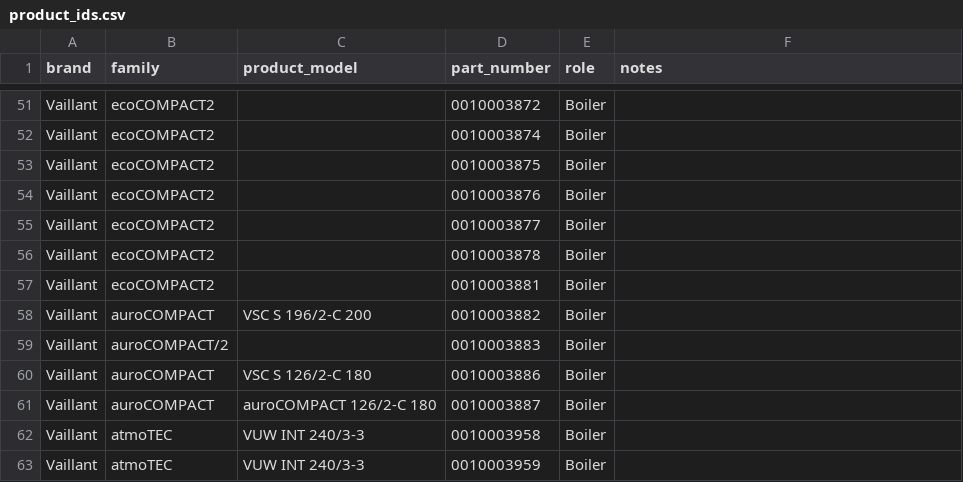
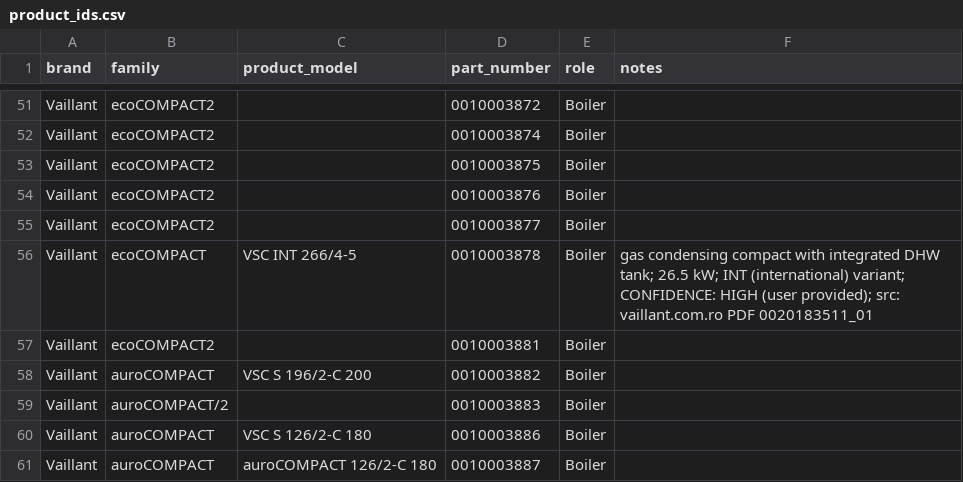
Before and after one commit to Project-Helianthus/helianthus-ebusreg, a CSV file: vaillant/productids/product_ids.csv, drawn as a sheet; only a part is shown, gaps mark what is left out; the shorter side is filled out with more unchanged rows.

```diff
--- a/vaillant/productids/product_ids.csv
+++ b/vaillant/productids/product_ids.csv
@@ -55,3 +55,3 @@ Vaillant,ecoCOMPACT2,,0010003876,Boiler,
 Vaillant,ecoCOMPACT2,,0010003877,Boiler,
-Vaillant,ecoCOMPACT2,,0010003878,Boiler,
+Vaillant,ecoCOMPACT,VSC INT 266/4-5,0010003878,Boiler,gas condensing compact with integrated DHW tank; 26.5 kW; INT (international) variant; CONFIDENCE: HIGH (user provided); src: vaillant.com.ro PDF 0020183511_01
 Vaillant,ecoCOMPACT2,,0010003881,Boiler,
```
